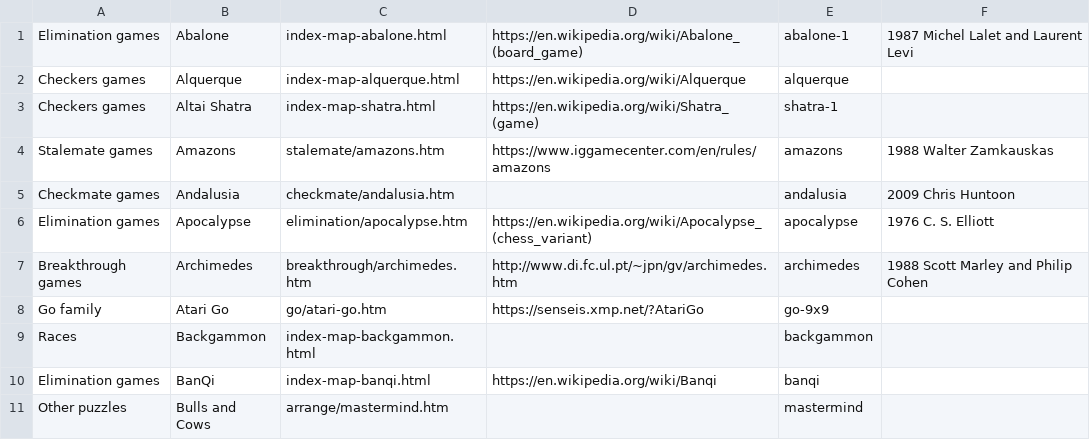
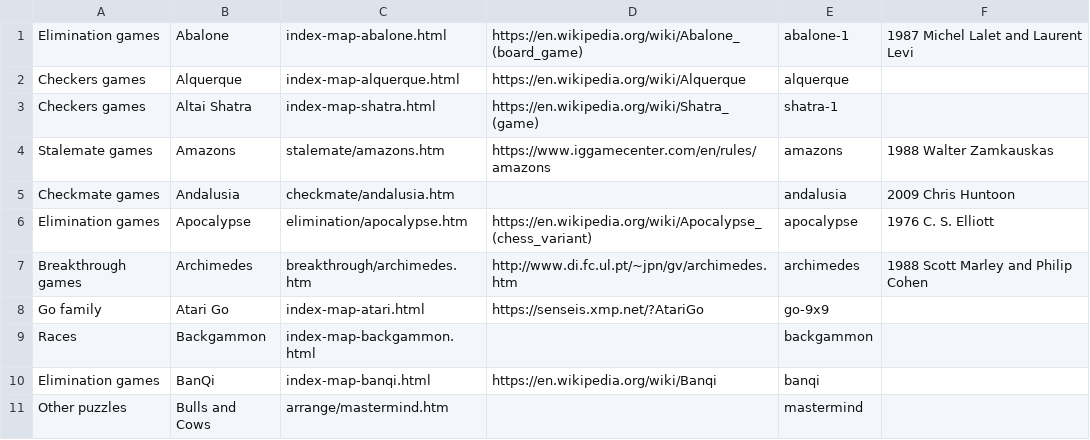
Before and after one commit to DagazProject/DagazProject.github.io, a CSV file: index-map.csv, drawn as a sheet; only a part is shown.

Commit message:
Diamond Atari Go

```diff
--- a/index-map.csv
+++ b/index-map.csv
@@ -7,3 +7,3 @@ Elimination games;Apocalypse;elimination/apocalypse.htm;https://en.wikipedia.org
 Breakthrough games;Archimedes;breakthrough/archimedes.htm;http://www.di.fc.ul.pt/~jpn/gv/archimedes.htm;archimedes;1988 Scott Marley and Philip Cohen
-Go family;Atari Go;go/atari-go.htm;https://senseis.xmp.net/?AtariGo;go-9x9;
+Go family;Atari Go;index-map-atari.html;https://senseis.xmp.net/?AtariGo;go-9x9;
 Races;Backgammon;index-map-backgammon.html;;backgammon;
```
Also changed, not shown: 16 other files.
